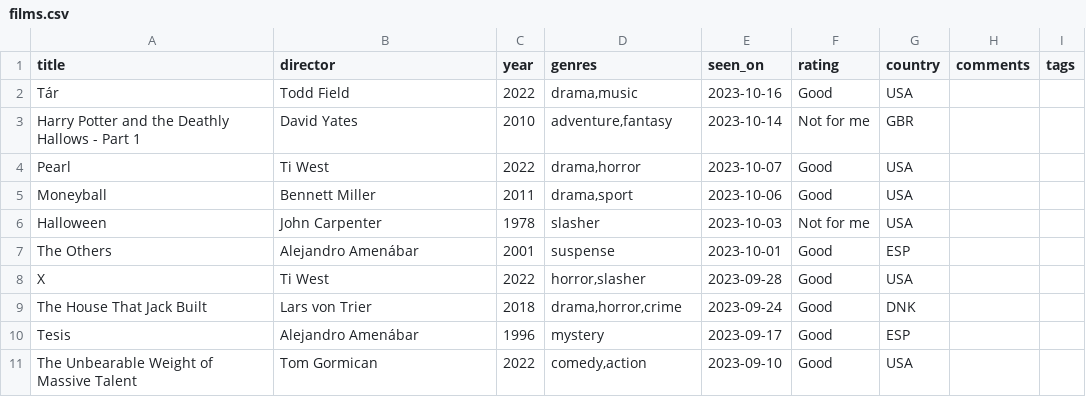
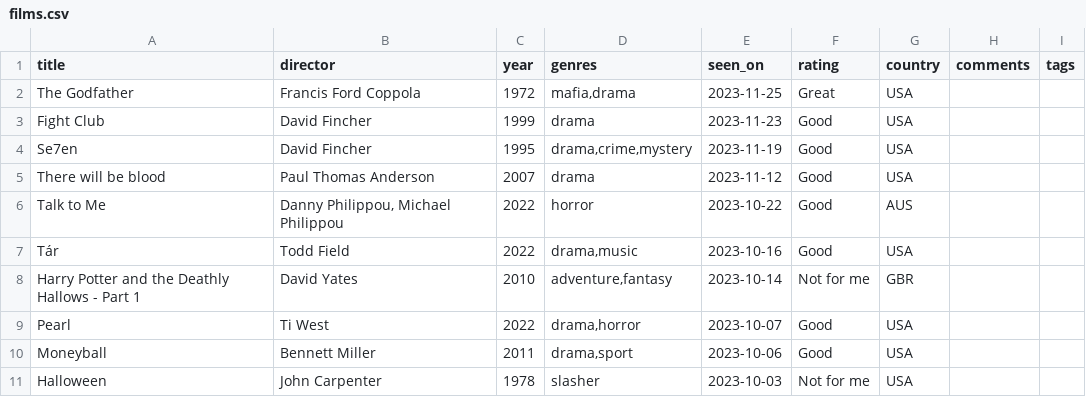
Before and after one commit to rfsan/collections, a CSV file: data/films.csv, drawn as a sheet; only a part is shown; the shorter side is filled out with more unchanged rows; the diff names each change by its address in the sheet, - before the commit and + after, or states it on an @@ line.

Commit message:
Update films.csv

```diff
--- a/data/films.csv
+++ b/data/films.csv
+row 2: The Godfather | Francis Ford Coppola | 1972 | mafia,drama | 2023-11-25 | Great | USA
+row 3: Fight Club | David Fincher | 1999 | drama | 2023-11-23 | Good | USA
+row 4: Se7en | David Fincher | 1995 | drama,crime,mystery | 2023-11-19 | Good | USA
+row 5: There will be blood | Paul Thomas Anderson | 2007 | drama | 2023-11-12 | Good | USA
+row 6: Talk to Me | Danny Philippou, Michael Philippou | 2022 | horror | 2023-10-22 | Good | AUS
```
